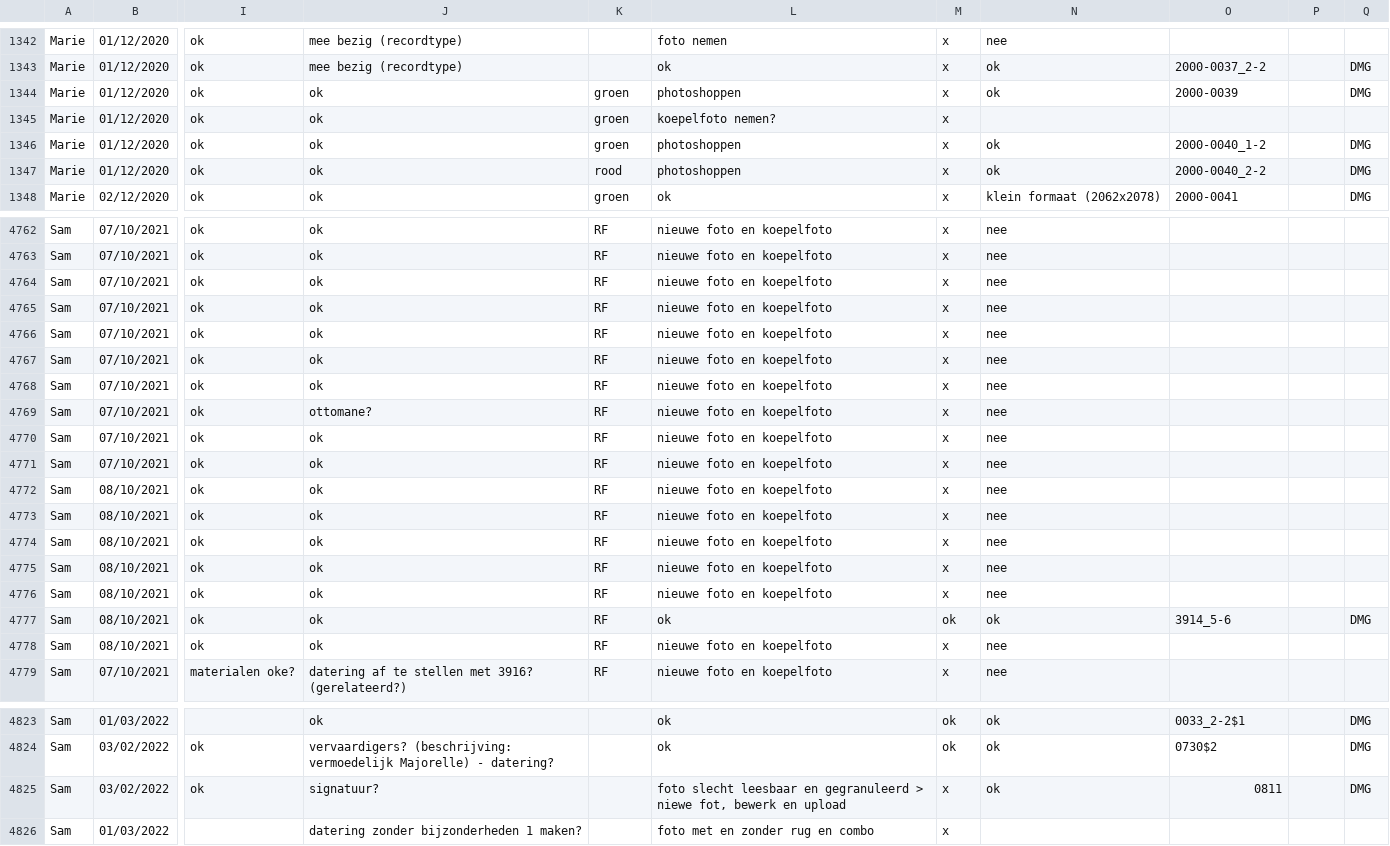
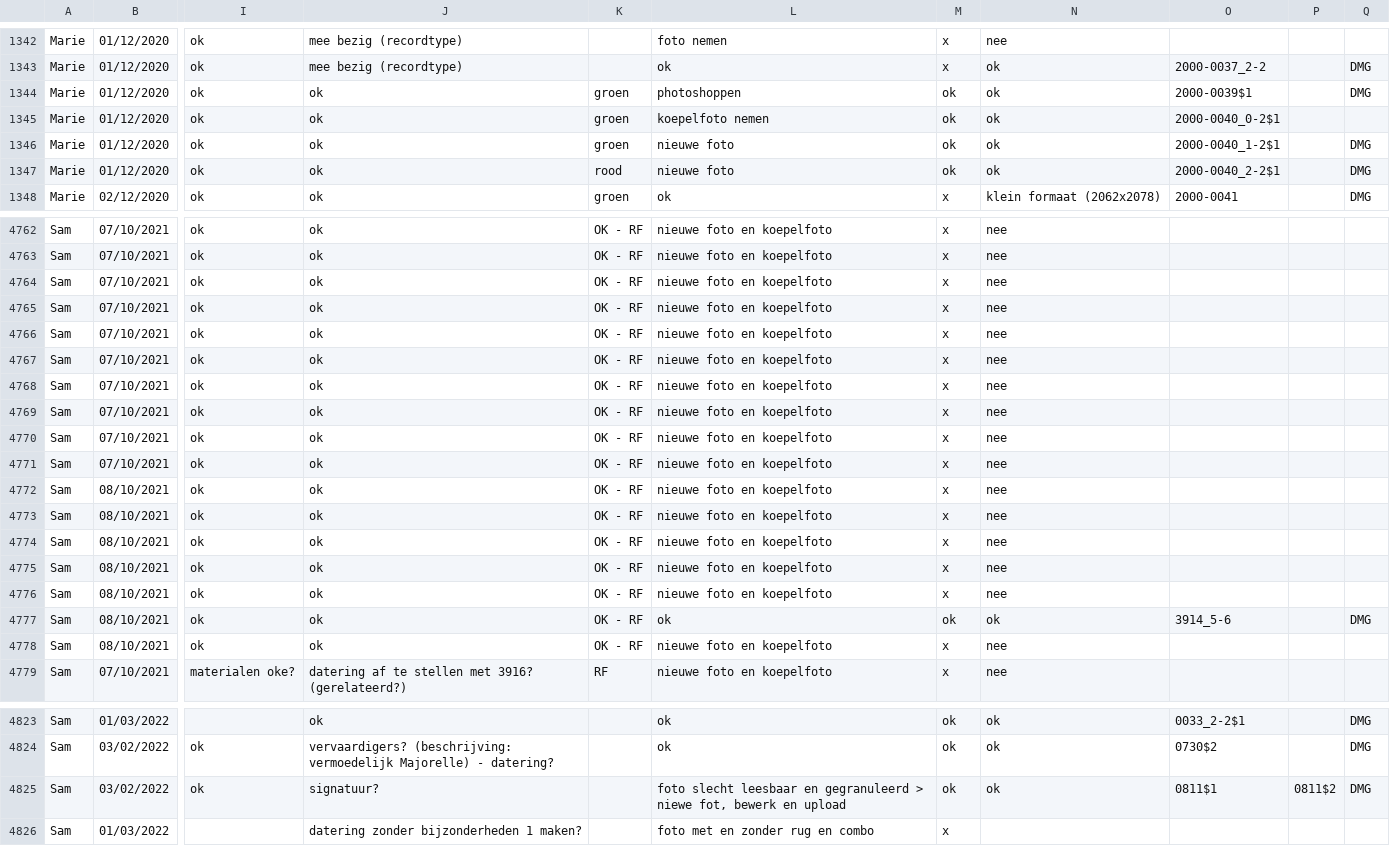
Before and after one commit to DesignMuseumGent/flat-voortgang, a CSV file: voortgang.csv, drawn as a sheet; only a part is shown, gaps mark what is left out; the diff covers the shown part only; the diff names each change by its address in the sheet, - before the commit and + after, or states it on an @@ line.

```diff
--- a/voortgang.csv
+++ b/voortgang.csv
-M1344:M1347: x
+M1344:M1347: ok
-O1344: 2000-0039
+O1344: 2000-0039$1
-L1345: koepelfoto nemen?
+L1345: koepelfoto nemen
-N1345: (empty)
+N1345: ok
-O1345: (empty)
+O1345: 2000-0040_0-2$1
-L1346:L1347: photoshoppen
+L1346:L1347: nieuwe foto
-O1346: 2000-0040_1-2
+O1346: 2000-0040_1-2$1
-O1347: 2000-0040_2-2
+O1347: 2000-0040_2-2$1
-K4762:K4778: RF
+K4762:K4778: OK - RF
-J4769: ottomane?
+J4769: ok
-M4825: x
+M4825: ok
-O4825: 0811
+O4825: 0811$1
-P4825: (empty)
+P4825: 0811$2
```
Also changed, not shown: 152 edited cells elsewhere in this file.
